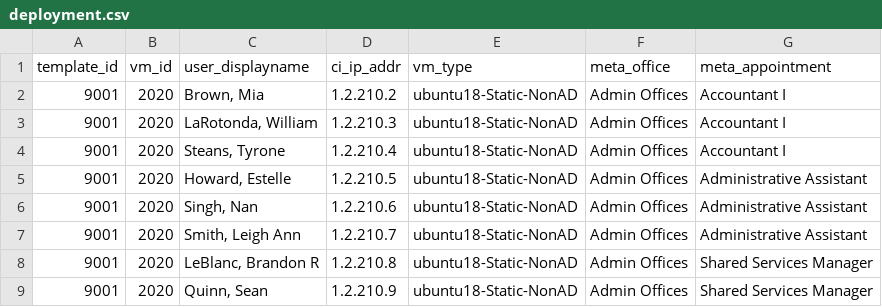
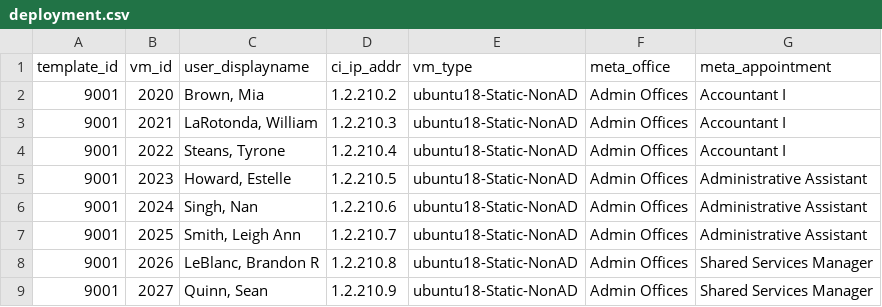
Before and after one commit to tlkh/cyber-range-automation, a CSV file: deployment.csv, drawn as a sheet.

Commit message:
update deployment data

```diff
--- a/deployment.csv
+++ b/deployment.csv
@@ -2,8 +2,8 @@
 9001,2020,"Brown, Mia",1.2.210.2,ubuntu18-Static-NonAD,Admin Offices,Accountant I
-9001,2020,"LaRotonda, William  ",1.2.210.3,ubuntu18-Static-NonAD,Admin Offices,Accountant I
-9001,2020,"Steans, Tyrone  ",1.2.210.4,ubuntu18-Static-NonAD,Admin Offices,Accountant I
-9001,2020,"Howard, Estelle",1.2.210.5,ubuntu18-Static-NonAD,Admin Offices,Administrative Assistant
-9001,2020,"Singh, Nan ",1.2.210.6,ubuntu18-Static-NonAD,Admin Offices,Administrative Assistant
-9001,2020,"Smith, Leigh Ann",1.2.210.7,ubuntu18-Static-NonAD,Admin Offices,Administrative Assistant
-9001,2020,"LeBlanc, Brandon  R",1.2.210.8,ubuntu18-Static-NonAD,Admin Offices,Shared Services Manager
-9001,2020,"Quinn, Sean",1.2.210.9,ubuntu18-Static-NonAD,Admin Offices,Shared Services Manager
+9001,2021,"LaRotonda, William  ",1.2.210.3,ubuntu18-Static-NonAD,Admin Offices,Accountant I
+9001,2022,"Steans, Tyrone  ",1.2.210.4,ubuntu18-Static-NonAD,Admin Offices,Accountant I
+9001,2023,"Howard, Estelle",1.2.210.5,ubuntu18-Static-NonAD,Admin Offices,Administrative Assistant
+9001,2024,"Singh, Nan ",1.2.210.6,ubuntu18-Static-NonAD,Admin Offices,Administrative Assistant
+9001,2025,"Smith, Leigh Ann",1.2.210.7,ubuntu18-Static-NonAD,Admin Offices,Administrative Assistant
+9001,2026,"LeBlanc, Brandon  R",1.2.210.8,ubuntu18-Static-NonAD,Admin Offices,Shared Services Manager
+9001,2027,"Quinn, Sean",1.2.210.9,ubuntu18-Static-NonAD,Admin Offices,Shared Services Manager
```
